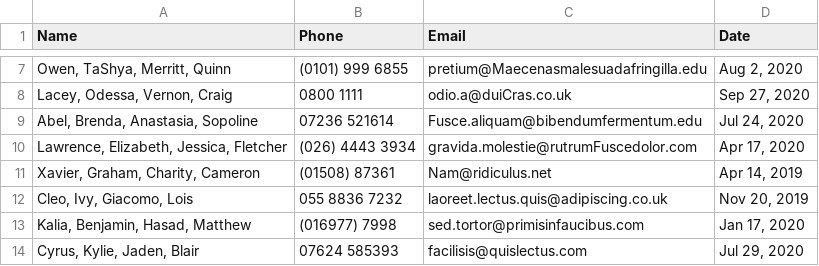
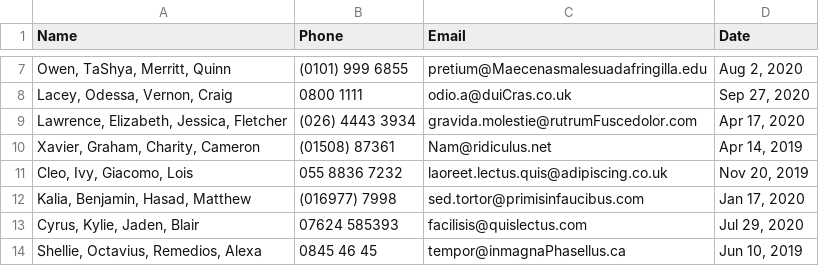
Before and after one commit to vedant15188/GoogleFormsBot, a CSV file: Part1/data.csv, drawn as a sheet; only a part is shown, gaps mark what is left out; the shorter side is filled out with more unchanged rows.

```diff
--- a/Part1/data.csv
+++ b/Part1/data.csv
@@ -8,3 +8,2 @@ Name,Phone,Email,Date
 "Lacey, Odessa, Vernon, Craig","0800 1111","odio.a@duiCras.co.uk","Sep 27, 2020"
-"Abel, Brenda, Anastasia, Sopoline","07236 521614","Fusce.aliquam@bibendumfermentum.edu","Jul 24, 2020"
 "Lawrence, Elizabeth, Jessica, Fletcher","(026) 4443 3934","gravida.molestie@rutrumFuscedolor.com","Apr 17, 2020"
```
Also changed, not shown: Part2/data.csv, 3 other files.
